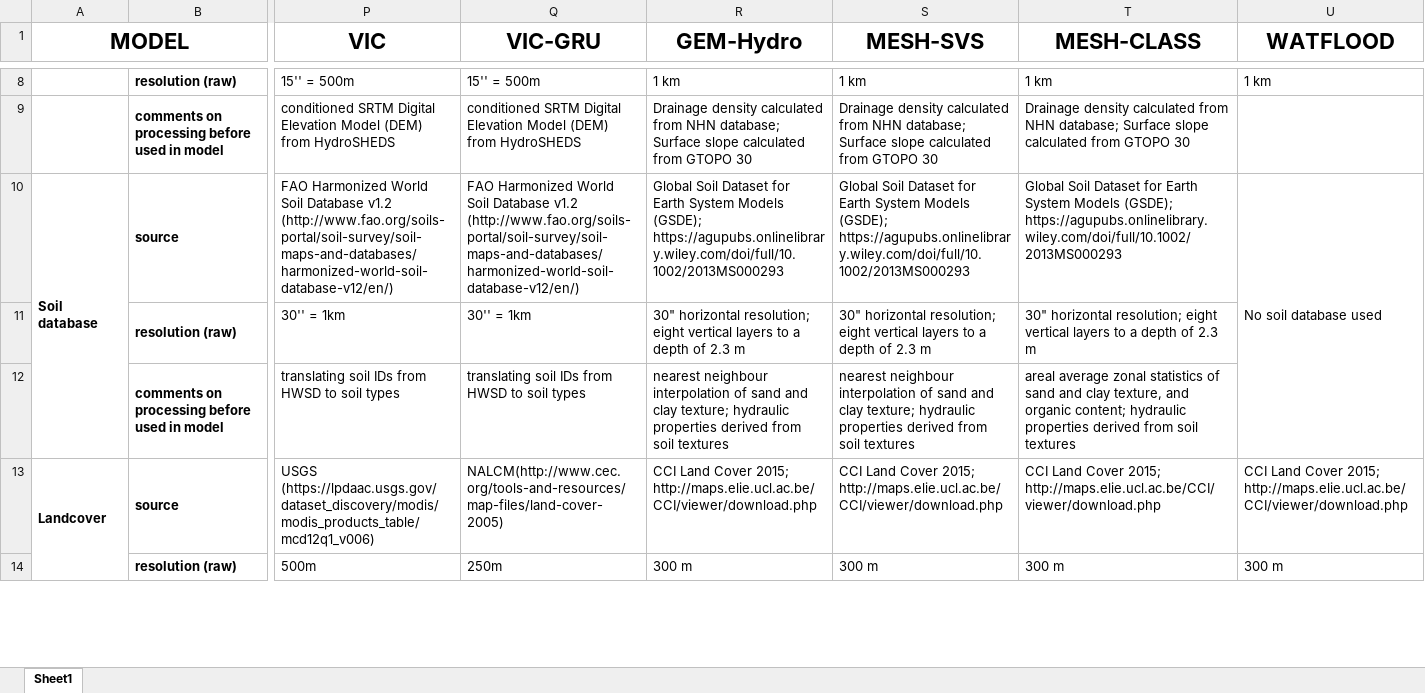
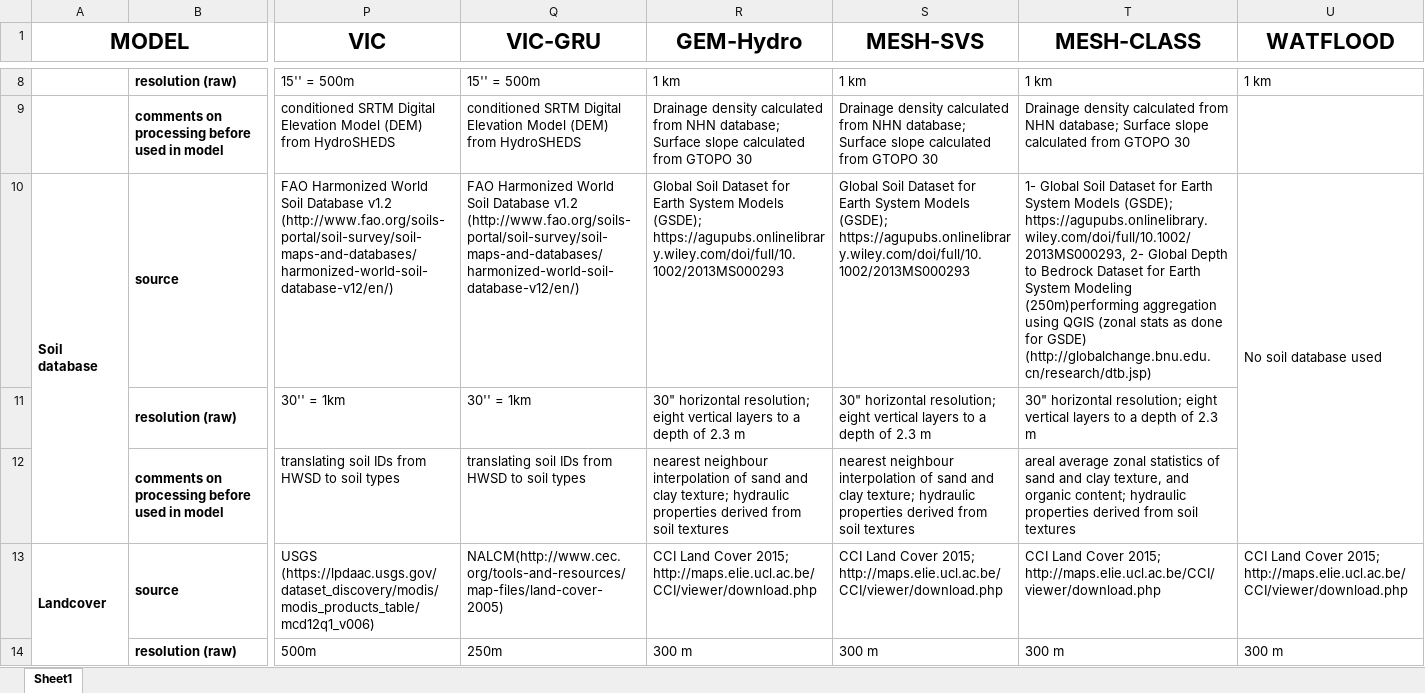
Before and after one commit to julemai/GRIP-E, an Excel workbook: data/Model_setups_GRIP.xlsx, sheet Sheet1, drawn as a sheet; only a part is shown, gaps mark what is left out; values as stored, in another font and other column widths than the file's, no borders; the diff names each change by its address in the sheet, - before the commit and + after, or states it on an @@ line.

Commit message:
Adding additional dataset for MESH-CLASS

```diff
--- a/data/Model_setups_GRIP.xlsx (sheet Sheet1)
+++ b/data/Model_setups_GRIP.xlsx (sheet Sheet1)
-T10 (MESH-CLASS): Global Soil Dataset for Earth System Models (GSDE); https://agupubs.onlinelibrary.wiley.com/doi/full/10.1002/2013MS000293
+T10 (MESH-CLASS): 1- Global Soil Dataset for Earth System Models (GSDE); https://agupubs.onlinelibrary.wiley.com/doi/full/10.1002/2013MS000293, 2- Global Depth to Bedrock Dataset for Earth System Modeling (250m)performing aggregation using QGIS (zonal stats as done for GSDE) (http://globalchange.bnu.edu.cn/research/dtb.jsp)
```
